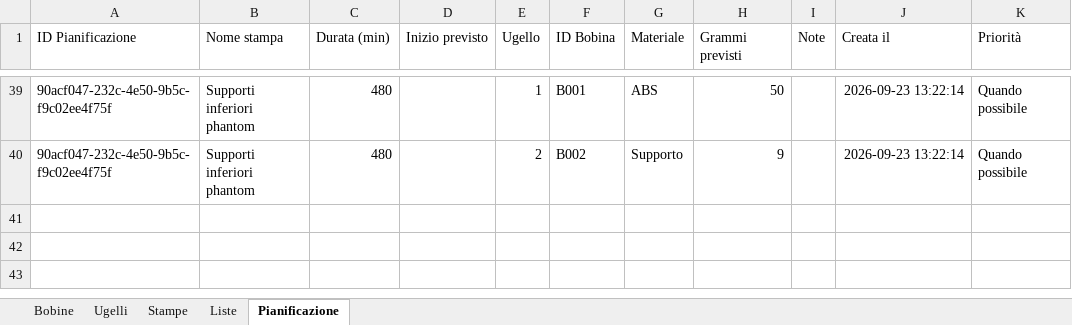
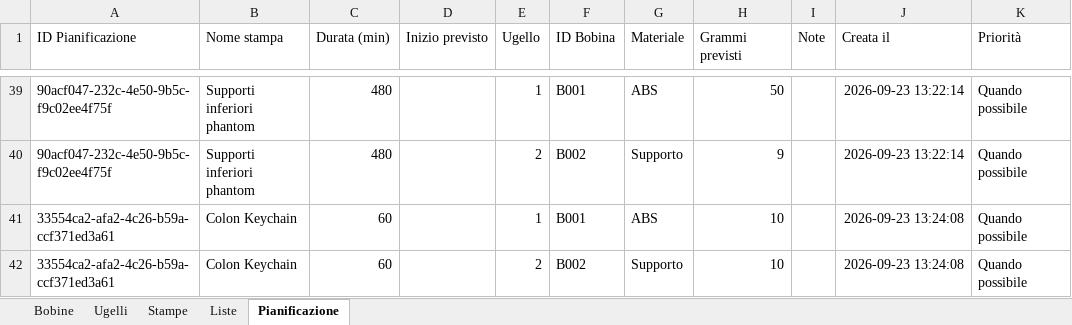
Before and after one commit to luigimuratore/Filament_dashboard, an Excel workbook: Tracker_Filament_Dashboard.xlsx, sheet Pianificazione, drawn as a sheet; only a part is shown, gaps mark what is left out; values as stored, in another font and other column widths than the file's, no borders; the diff names each change by its address in the sheet, - before the commit and + after, or states it on an @@ line.

Commit message:
Aggiorna dati dashboard · 2026-09-23 13:24:08

```diff
--- a/Tracker_Filament_Dashboard.xlsx (sheet Pianificazione)
+++ b/Tracker_Filament_Dashboard.xlsx (sheet Pianificazione)
+row 41: 33554ca2-afa2-4c26-b59a-ccf371ed3a61 | Colon Keychain | 60 |  | 1 | B001 | ABS | 10 |  | 2026-09-23 13:24:08 | Quando possibile
+row 42: 33554ca2-afa2-4c26-b59a-ccf371ed3a61 | Colon Keychain | 60 |  | 2 | B002 | Supporto | 10 |  | 2026-09-23 13:24:08 | Quando possibile
```
